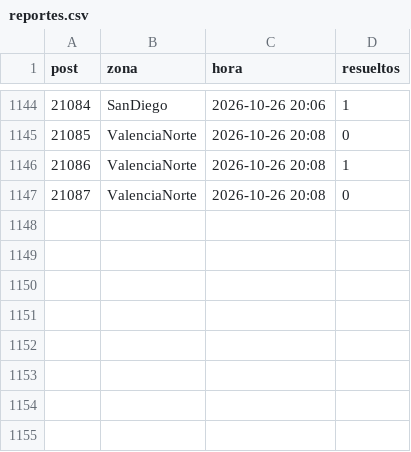
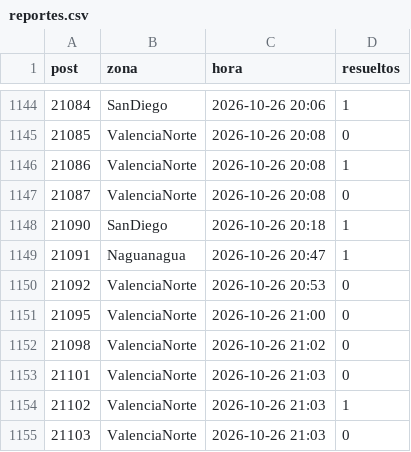
Before and after one commit to ricardotester12-glitch/cortes-luz-valencia, a CSV file: data/reportes.csv, drawn as a sheet; only a part is shown, gaps mark what is left out.

```diff
--- a/data/reportes.csv
+++ b/data/reportes.csv
@@ -1147 +1147,9 @@ post,zona,hora,resueltos
 21087,ValenciaNorte,2026-10-26 20:08,0
+21090,SanDiego,2026-10-26 20:18,1
+21091,Naguanagua,2026-10-26 20:47,1
+21092,ValenciaNorte,2026-10-26 20:53,0
+21095,ValenciaNorte,2026-10-26 21:00,0
+21098,ValenciaNorte,2026-10-26 21:02,0
+21101,ValenciaNorte,2026-10-26 21:03,0
+21102,ValenciaNorte,2026-10-26 21:03,1
+21103,ValenciaNorte,2026-10-26 21:03,0
```
Also changed, not shown: data/cortes.csv, 1 other file.
